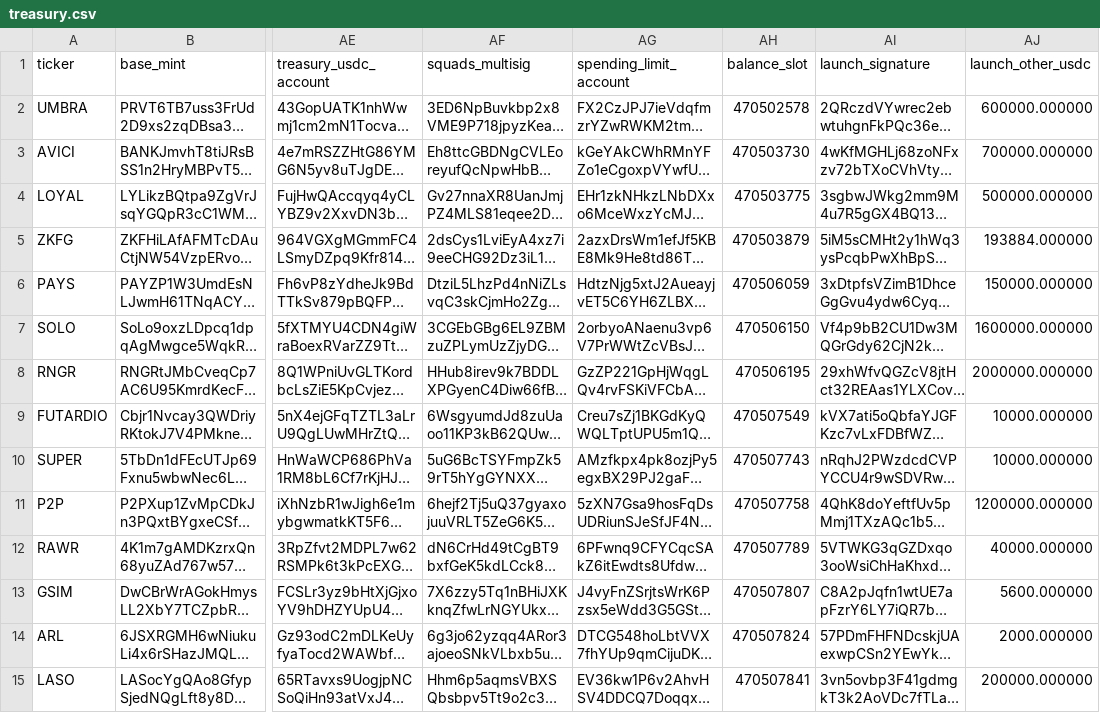
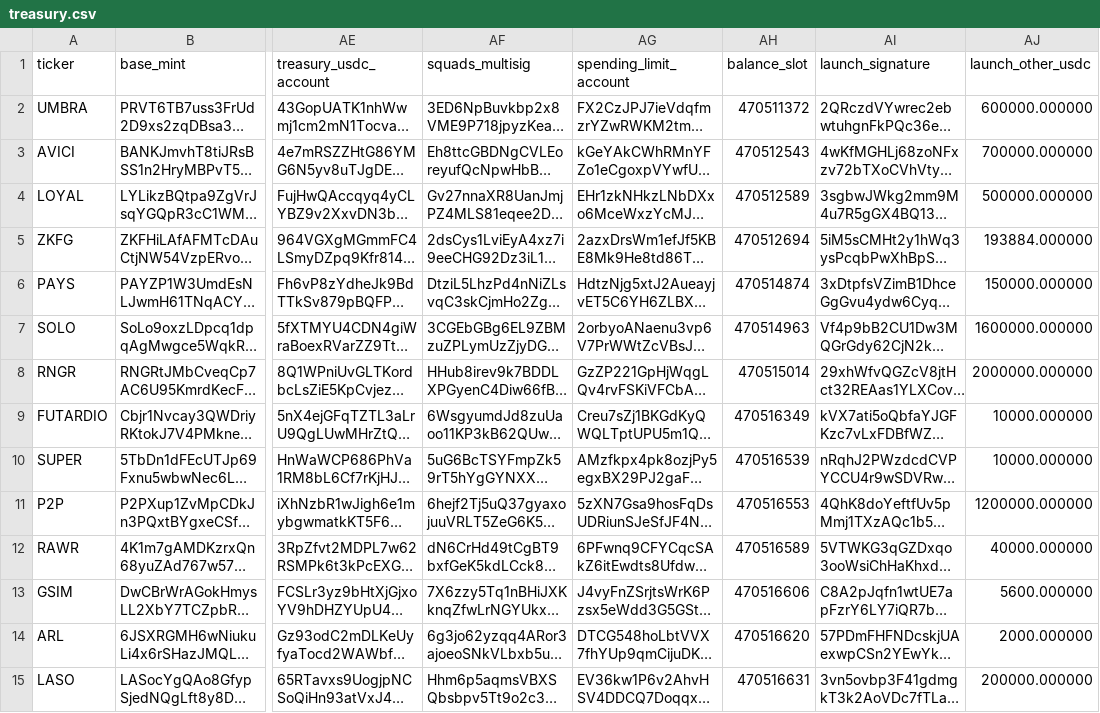
Before and after one commit to nikolaskahris-png/raise-tracker, a CSV file: data/treasury.csv, drawn as a sheet; only a part is shown, gaps mark what is left out; long unchanged cells end in …; the diff covers the shown part only; the diff names each change by its address in the sheet, - before the commit and + after, or states it on an @@ line.

```diff
--- a/data/treasury.csv
+++ b/data/treasury.csv
-AH2 (balance_slot): 470502578
+AH2 (balance_slot): 470511372
-AH3 (balance_slot): 470503730
+AH3 (balance_slot): 470512543
-AH4 (balance_slot): 470503775
+AH4 (balance_slot): 470512589
-AH5 (balance_slot): 470503879
+AH5 (balance_slot): 470512694
-AH6 (balance_slot): 470506059
+AH6 (balance_slot): 470514874
-AH7 (balance_slot): 470506150
+AH7 (balance_slot): 470514963
-AH8 (balance_slot): 470506195
+AH8 (balance_slot): 470515014
-AH9 (balance_slot): 470507549
+AH9 (balance_slot): 470516349
-AH10 (balance_slot): 470507743
+AH10 (balance_slot): 470516539
-AH11 (balance_slot): 470507758
+AH11 (balance_slot): 470516553
-AH12 (balance_slot): 470507789
+AH12 (balance_slot): 470516589
-AH13 (balance_slot): 470507807
+AH13 (balance_slot): 470516606
-AH14 (balance_slot): 470507824
+AH14 (balance_slot): 470516620
-AH15 (balance_slot): 470507841
+AH15 (balance_slot): 470516631
```
Also changed, not shown: 19 edited cells elsewhere in this file, 3 other files.
